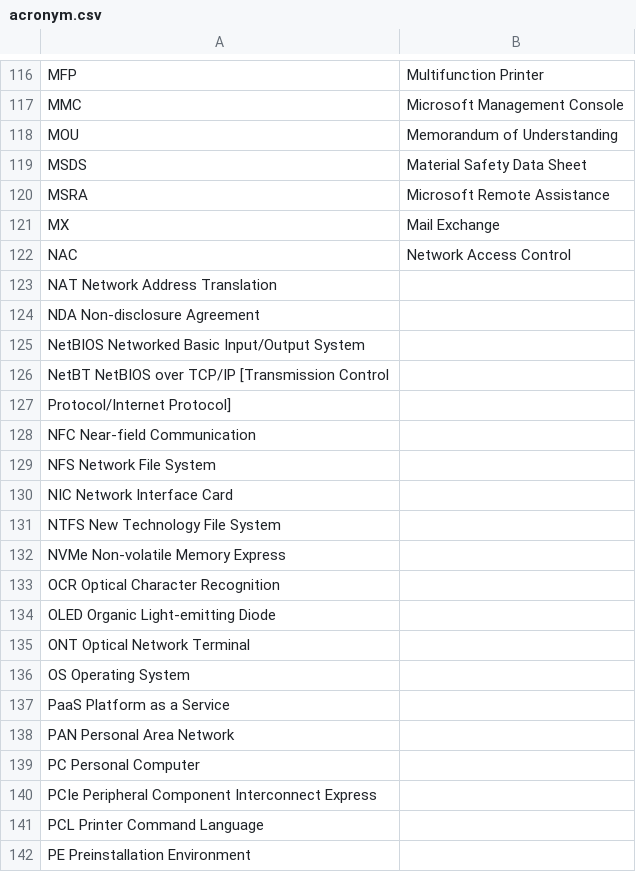
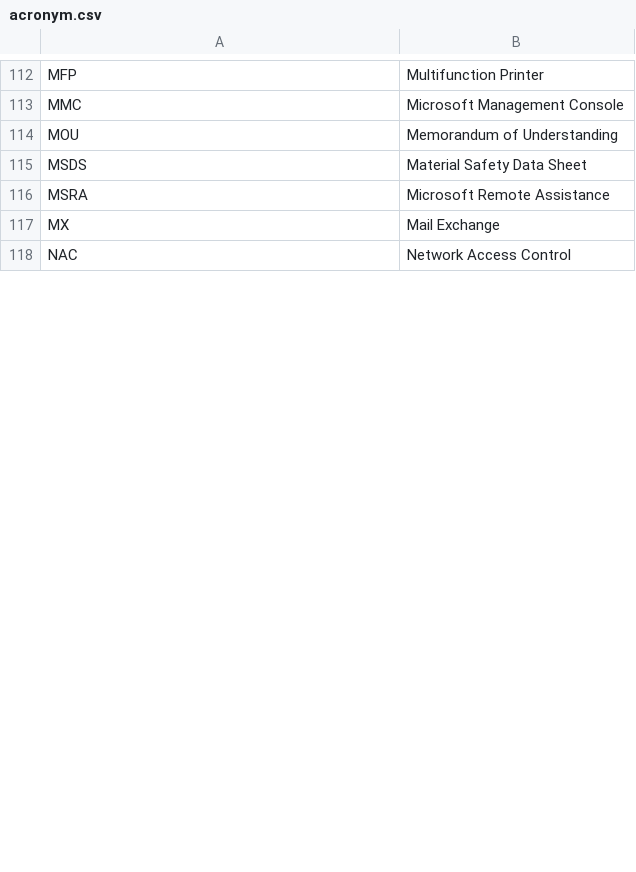
Before and after one commit to tmax818/comptia, a CSV file: acronym.csv, drawn as a sheet; only a part is shown, gaps mark what is left out; removed rows and columns are numbered as before the commit, all else as after; the diff covers the shown part only; the diff names each change by its address in the sheet, - before the commit and + after, or states it on an @@ line.

```diff
--- a/acronym.csv
+++ b/acronym.csv
-row 123: NAT Network Address Translation
-row 124: NDA Non-disclosure Agreement
-row 125: NetBIOS Networked Basic Input/Output System
-row 126: NetBT NetBIOS over TCP/IP [Transmission Control
-row 127: Protocol/Internet Protocol]
-row 128: NFC Near-field Communication
-row 129: NFS Network File System
-row 130: NIC Network Interface Card
-row 131: NTFS New Technology File System
-row 132: NVMe Non-volatile Memory Express
-row 133: OCR Optical Character Recognition
-row 134: OLED Organic Light-emitting Diode
-row 135: ONT Optical Network Terminal
-row 136: OS Operating System
-row 137: PaaS Platform as a Service
-row 138: PAN Personal Area Network
-row 139: PC Personal Computer
-row 140: PCIe Peripheral Component Interconnect Express
-row 141: PCL Printer Command Language
-row 142: PE Preinstallation Environment
```
Also changed, not shown: 33 added rows, 19 removed rows and 4 edited cells elsewhere in this file, 1 other file.
